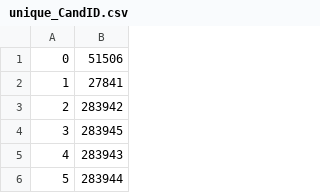
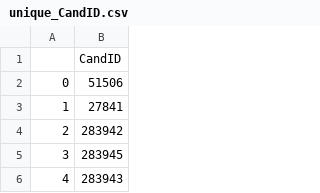
Before and after one commit to catwy/analysis, a CSV file: unique_CandID.csv, drawn as a sheet; only a part is shown; the shorter side is filled out with more unchanged rows.

```diff
--- a/unique_CandID.csv
+++ b/unique_CandID.csv
@@ -1 +1,2 @@
+,CandID
 0,51506
```
Also changed, not shown: 3 other files.
